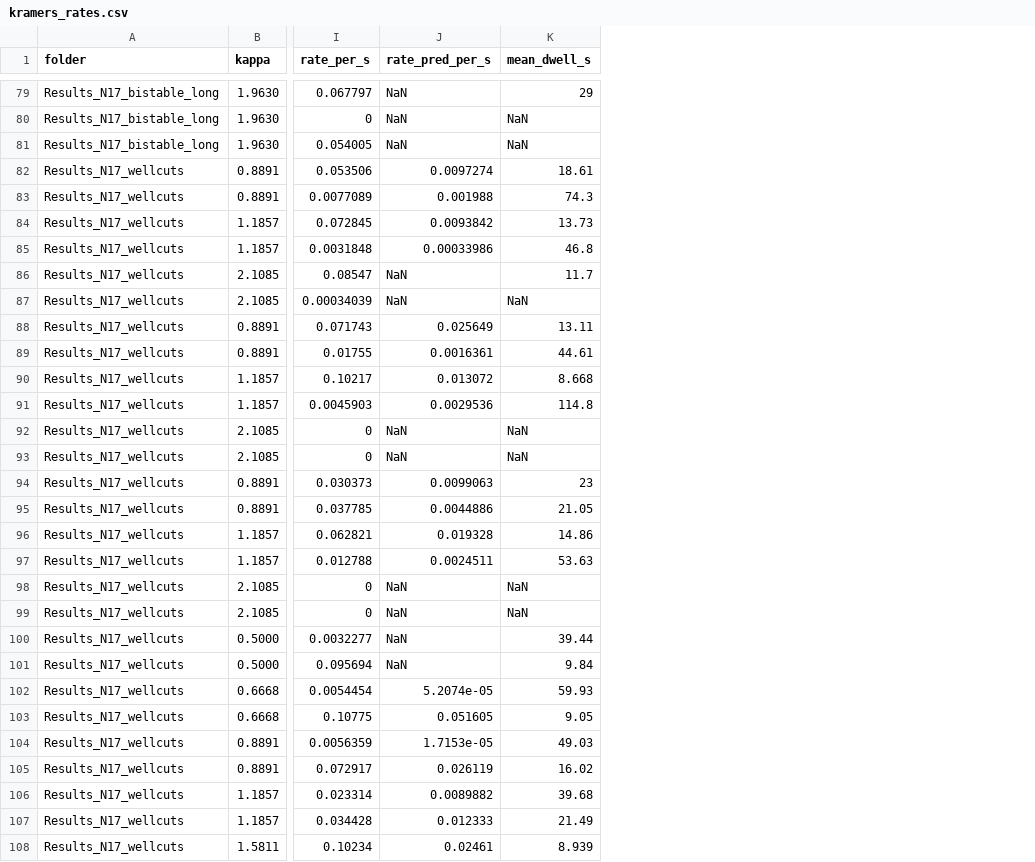
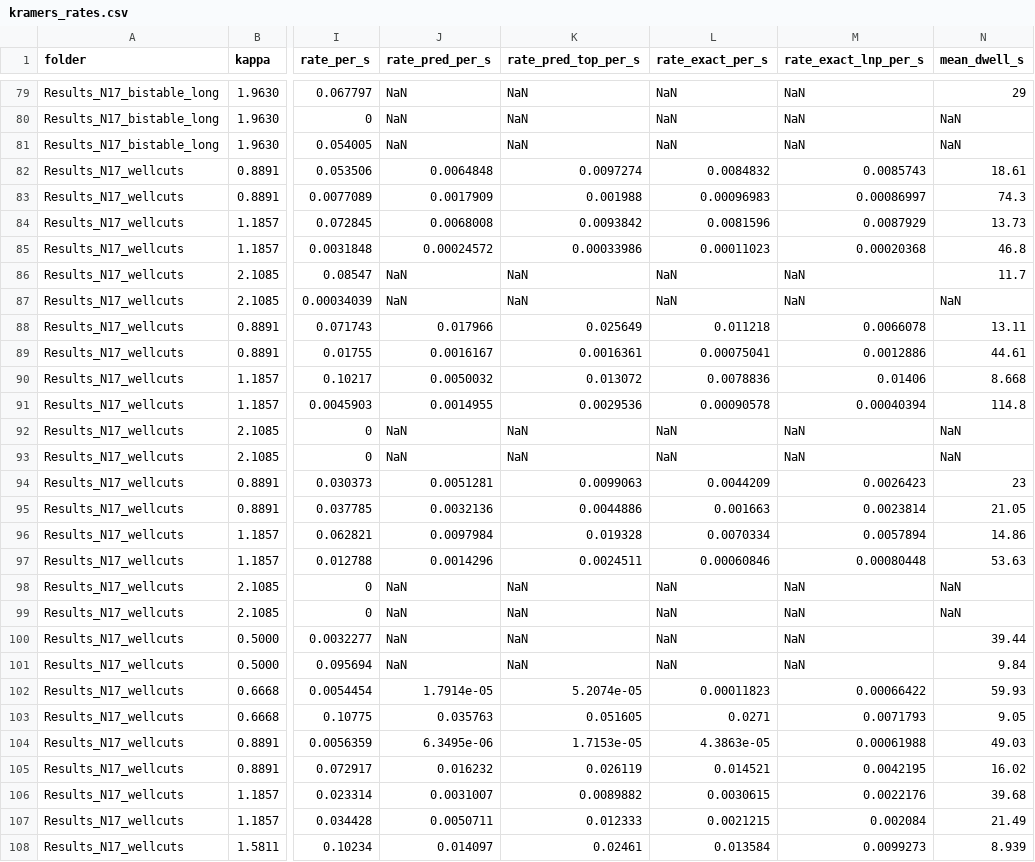
Before and after one commit to HifeFolf/MsC-Code-3-, a CSV file: Active Ring Final/results/campaign/kramers_rates.csv, drawn as a sheet; only a part is shown, gaps mark what is left out; the diff covers the shown part only; the diff names each change by its address in the sheet, - before the commit and + after, or states it on an @@ line.

```diff
--- a/Active Ring Final/results/campaign/kramers_rates.csv
+++ b/Active Ring Final/results/campaign/kramers_rates.csv
+column K (rate_pred_top_per_s), rows 79-108: NaN | NaN | NaN | 0.0097274 | 0.001988 | 0.0093842 | 0.00033986 | NaN | NaN | 0.025649 | 0.0016361 | 0.013072 | 0.0029536 | NaN | NaN | 0.0099063 | 0.0044886 | 0.019328 | 0.0024511 | NaN | NaN | NaN | NaN | 5.2074e-05 | 0.051605 | 1.7153e-05 | 0.026119 | 0.0089882 | 0.012333 | 0.02461
+column L (rate_exact_per_s), rows 79-108: NaN | NaN | NaN | 0.0084832 | 0.00096983 | 0.0081596 | 0.00011023 | NaN | NaN | 0.011218 | 0.00075041 | 0.0078836 | 0.00090578 | NaN | NaN | 0.0044209 | 0.001663 | 0.0070334 | 0.00060846 | NaN | NaN | NaN | NaN | 0.00011823 | 0.0271 | 4.3863e-05 | 0.014521 | 0.0030615 | 0.0021215 | 0.013584
+column M (rate_exact_lnp_per_s), rows 79-108: NaN | NaN | NaN | 0.0085743 | 0.00086997 | 0.0087929 | 0.00020368 | NaN | NaN | 0.0066078 | 0.0012886 | 0.01406 | 0.00040394 | NaN | NaN | 0.0026423 | 0.0023814 | 0.0057894 | 0.00080448 | NaN | NaN | NaN | NaN | 0.00066422 | 0.0071793 | 0.00061988 | 0.0042195 | 0.0022176 | 0.002084 | 0.0099273
-J82 (rate_pred_per_s): 0.0097274
+J82 (rate_pred_per_s): 0.0064848
-J83 (rate_pred_per_s): 0.001988
+J83 (rate_pred_per_s): 0.0017909
-J84 (rate_pred_per_s): 0.0093842
+J84 (rate_pred_per_s): 0.0068008
-J85 (rate_pred_per_s): 0.00033986
+J85 (rate_pred_per_s): 0.00024572
-J88 (rate_pred_per_s): 0.025649
+J88 (rate_pred_per_s): 0.017966
-J89 (rate_pred_per_s): 0.0016361
+J89 (rate_pred_per_s): 0.0016167
-J90 (rate_pred_per_s): 0.013072
+J90 (rate_pred_per_s): 0.0050032
-J91 (rate_pred_per_s): 0.0029536
+J91 (rate_pred_per_s): 0.0014955
-J94 (rate_pred_per_s): 0.0099063
+J94 (rate_pred_per_s): 0.0051281
-J95 (rate_pred_per_s): 0.0044886
+J95 (rate_pred_per_s): 0.0032136
-J96 (rate_pred_per_s): 0.019328
+J96 (rate_pred_per_s): 0.0097984
-J97 (rate_pred_per_s): 0.0024511
+J97 (rate_pred_per_s): 0.0014296
-J102 (rate_pred_per_s): 5.2074e-05
+J102 (rate_pred_per_s): 1.7914e-05
-J103 (rate_pred_per_s): 0.051605
+J103 (rate_pred_per_s): 0.035763
-J104 (rate_pred_per_s): 1.7153e-05
+J104 (rate_pred_per_s): 6.3495e-06
-J105 (rate_pred_per_s): 0.026119
+J105 (rate_pred_per_s): 0.016232
-J106 (rate_pred_per_s): 0.0089882
+J106 (rate_pred_per_s): 0.0031007
-J107 (rate_pred_per_s): 0.012333
+J107 (rate_pred_per_s): 0.0050711
-J108 (rate_pred_per_s): 0.02461
+J108 (rate_pred_per_s): 0.014097
```
Also changed, not shown: 39 edited cells elsewhere in this file, 5 other files.
